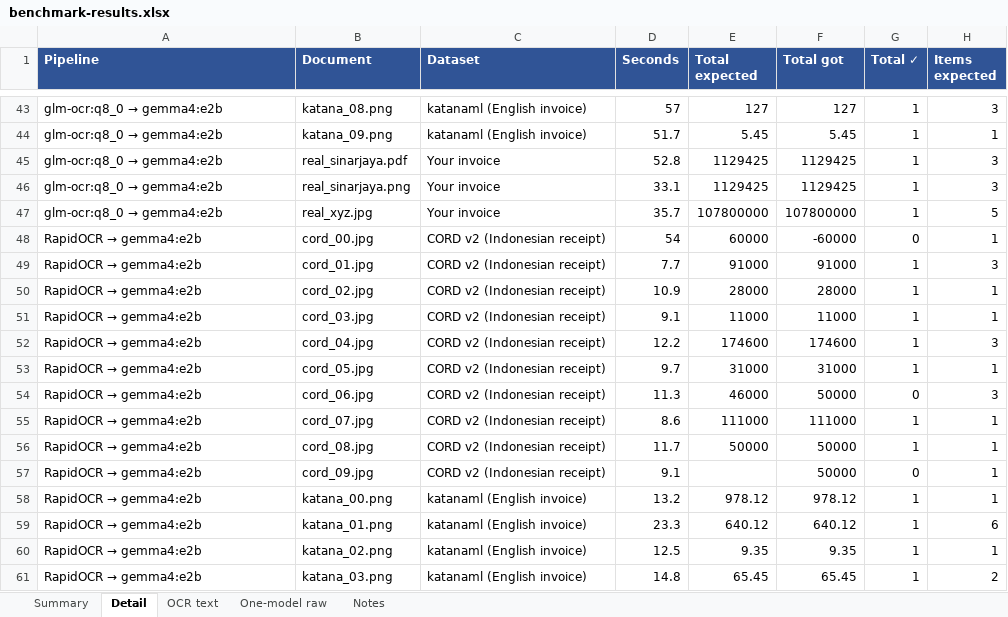
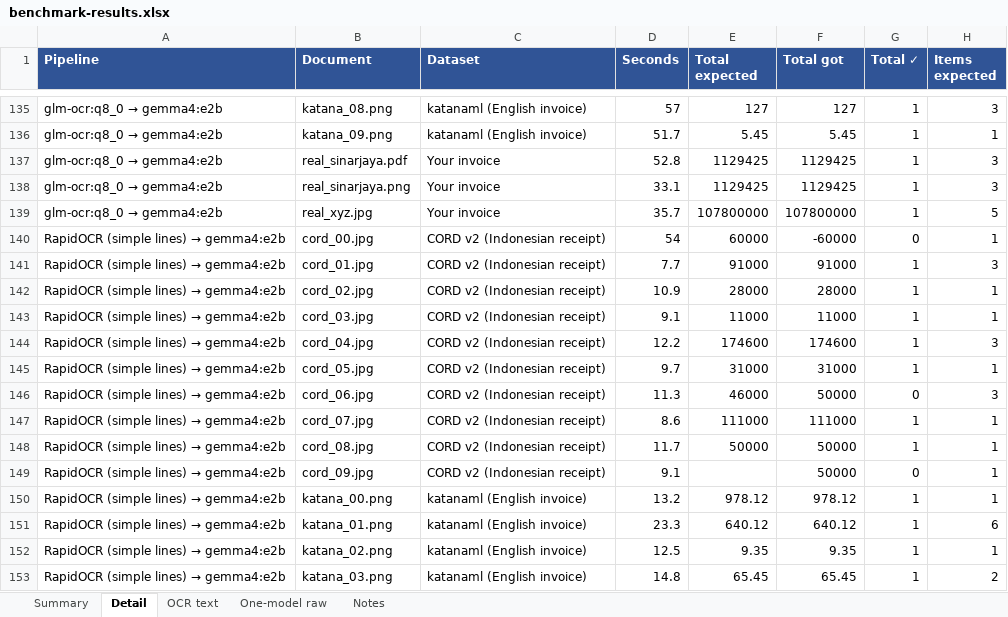
Before and after one commit to khadafisani/ocr-with-llm, an Excel workbook: benchmark-results.xlsx, sheet Detail, drawn as a sheet; only a part is shown, gaps mark what is left out; values as stored, in another font and other column widths than the file's, no borders; conditional formats not drawn; addresses are those after the commit; the diff covers the shown part only; the diff names each change by its address in the sheet, - before the commit and + after, or states it on an @@ line.

Commit message:
Update benchmark result

```diff
--- a/benchmark-results.xlsx (sheet Detail)
+++ b/benchmark-results.xlsx (sheet Detail)
@@ A140:A153 (Pipeline): RapidOCR → gemma4:e2b → RapidOCR (simple lines) → gemma4:e2b @@
```
Also changed, not shown: 115 added rows and 32 edited cells elsewhere in this sheet, sheet Summary, sheet OCR text, sheet Notes, formulas that keep their value, 1 other file.
